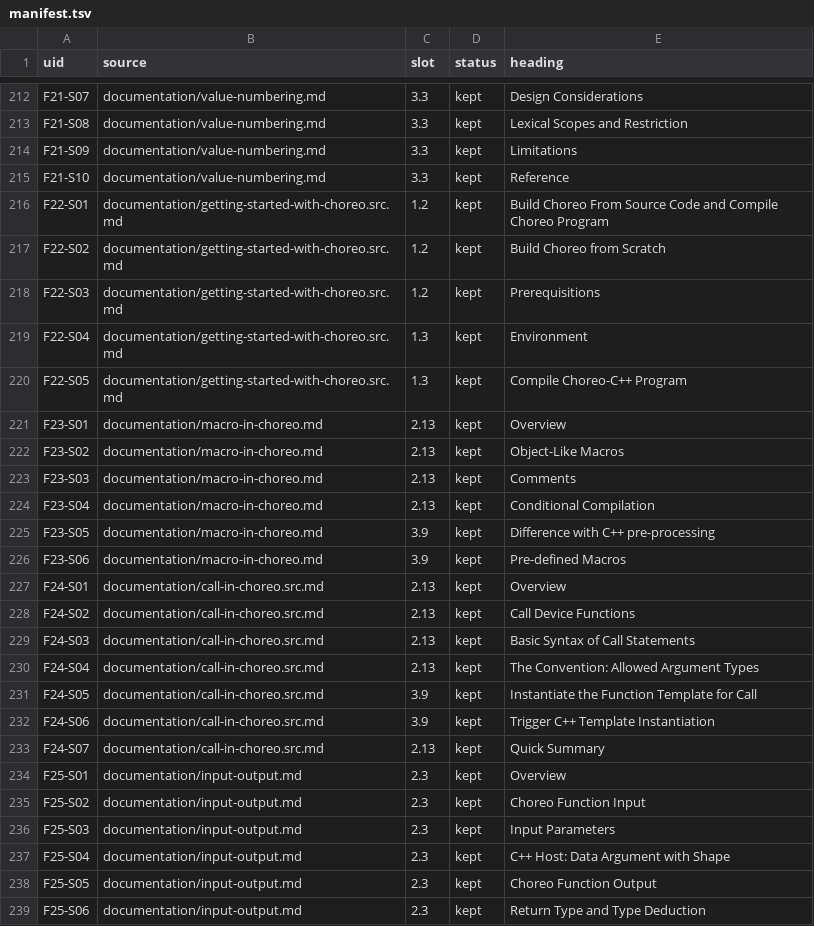
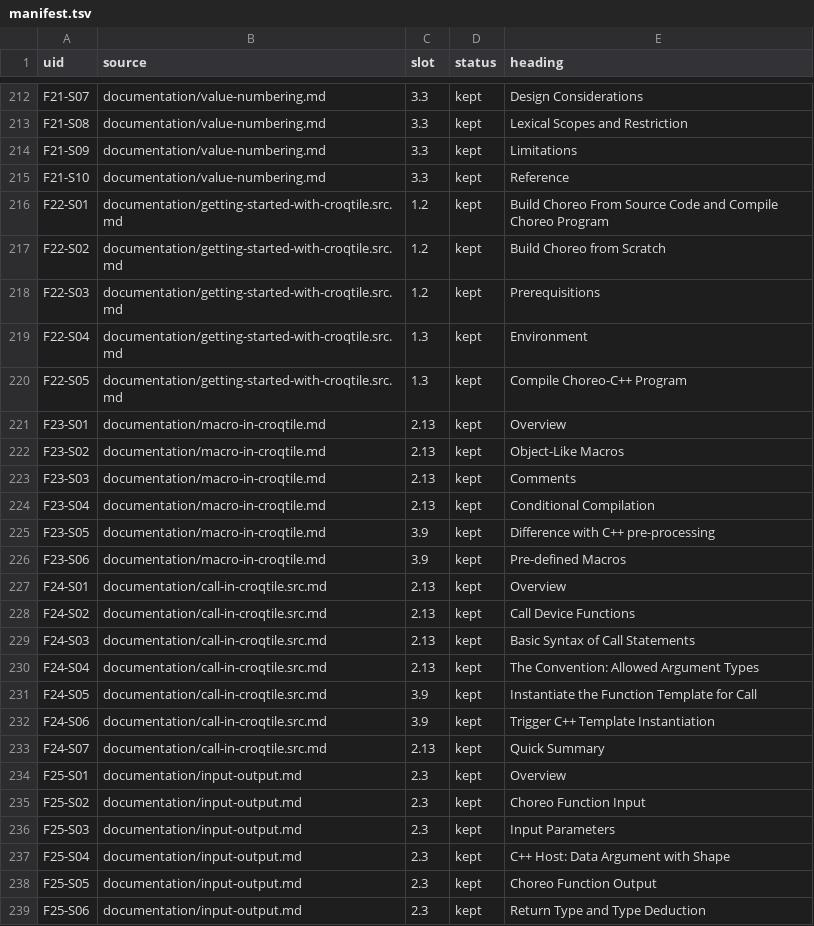
Before and after one commit to LancerLab/croqtile-tutorial, a TSV file: programming-guide/build/manifest.tsv, drawn as a sheet; only a part is shown, gaps mark what is left out; the diff covers the shown part only.

Commit message:
Name the documentation pages after Croqtile in their URLs
why: page filenames become the published URL, so six navigation entries and
three indexless pages still carried the older project name in every link.

Result:
- Nine English and six Chinese pages renamed; the navigation, the unit
  registry and the regenerated guide follow the new paths.
- No content changed: the moves are renames only, and the rebuilt PDFs are
  byte-identical in page count.
- The remaining `choreo` filenames are assets, not pages: the syntax
  highlighting script and the vendored runtime headers, whose names are real
  and must not move.

Gate: refactor

```diff
--- a/programming-guide/build/manifest.tsv
+++ b/programming-guide/build/manifest.tsv
@@ -215,20 +215,20 @@ F21-S09	documentation/value-numbering.md	3.3	kept	Limitations
 F21-S10	documentation/value-numbering.md	3.3	kept	Reference
-F22-S01	documentation/getting-started-with-choreo.src.md	1.2	kept	Build Choreo From Source Code and Compile Choreo Program
-F22-S02	documentation/getting-started-with-choreo.src.md	1.2	kept	Build Choreo from Scratch
-F22-S03	documentation/getting-started-with-choreo.src.md	1.2	kept	Prerequisitions
-F22-S04	documentation/getting-started-with-choreo.src.md	1.3	kept	Environment
-F22-S05	documentation/getting-started-with-choreo.src.md	1.3	kept	Compile Choreo-C++ Program
-F23-S01	documentation/macro-in-choreo.md	2.13	kept	Overview
-F23-S02	documentation/macro-in-choreo.md	2.13	kept	Object-Like Macros
-F23-S03	documentation/macro-in-choreo.md	2.13	kept	Comments
-F23-S04	documentation/macro-in-choreo.md	2.13	kept	Conditional Compilation
-F23-S05	documentation/macro-in-choreo.md	3.9	kept	Difference with C++ pre-processing
-F23-S06	documentation/macro-in-choreo.md	3.9	kept	Pre-defined Macros
-F24-S01	documentation/call-in-choreo.src.md	2.13	kept	Overview
-F24-S02	documentation/call-in-choreo.src.md	2.13	kept	Call Device Functions
-F24-S03	documentation/call-in-choreo.src.md	2.13	kept	Basic Syntax of Call Statements
-F24-S04	documentation/call-in-choreo.src.md	2.13	kept	The Convention: Allowed Argument Types
-F24-S05	documentation/call-in-choreo.src.md	3.9	kept	Instantiate the Function Template for Call
-F24-S06	documentation/call-in-choreo.src.md	3.9	kept	Trigger C++ Template Instantiation
-F24-S07	documentation/call-in-choreo.src.md	2.13	kept	Quick Summary
+F22-S01	documentation/getting-started-with-croqtile.src.md	1.2	kept	Build Choreo From Source Code and Compile Choreo Program
+F22-S02	documentation/getting-started-with-croqtile.src.md	1.2	kept	Build Choreo from Scratch
+F22-S03	documentation/getting-started-with-croqtile.src.md	1.2	kept	Prerequisitions
+F22-S04	documentation/getting-started-with-croqtile.src.md	1.3	kept	Environment
+F22-S05	documentation/getting-started-with-croqtile.src.md	1.3	kept	Compile Choreo-C++ Program
+F23-S01	documentation/macro-in-croqtile.md	2.13	kept	Overview
+F23-S02	documentation/macro-in-croqtile.md	2.13	kept	Object-Like Macros
+F23-S03	documentation/macro-in-croqtile.md	2.13	kept	Comments
+F23-S04	documentation/macro-in-croqtile.md	2.13	kept	Conditional Compilation
+F23-S05	documentation/macro-in-croqtile.md	3.9	kept	Difference with C++ pre-processing
+F23-S06	documentation/macro-in-croqtile.md	3.9	kept	Pre-defined Macros
+F24-S01	documentation/call-in-croqtile.src.md	2.13	kept	Overview
+F24-S02	documentation/call-in-croqtile.src.md	2.13	kept	Call Device Functions
+F24-S03	documentation/call-in-croqtile.src.md	2.13	kept	Basic Syntax of Call Statements
+F24-S04	documentation/call-in-croqtile.src.md	2.13	kept	The Convention: Allowed Argument Types
+F24-S05	documentation/call-in-croqtile.src.md	3.9	kept	Instantiate the Function Template for Call
+F24-S06	documentation/call-in-croqtile.src.md	3.9	kept	Trigger C++ Template Instantiation
+F24-S07	documentation/call-in-croqtile.src.md	2.13	kept	Quick Summary
 F25-S01	documentation/input-output.md	2.3	kept	Overview
```
Also changed, not shown: 61 edited cells elsewhere in this file, 27 other files.
